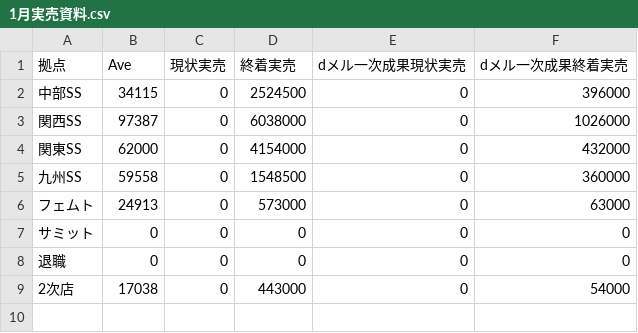
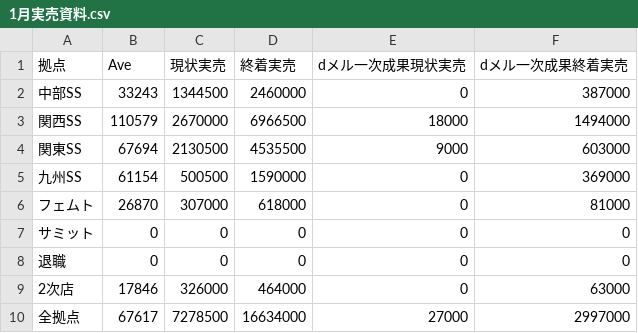
Before and after one commit to kou1203/matter, a CSV file: 1月実売資料.csv, drawn as a sheet.

```diff
--- a/1月実売資料.csv
+++ b/1月実売資料.csv
@@ -1,9 +1,10 @@
 拠点,Ave,現状実売,終着実売,dメル一次成果現状実売,dメル一次成果終着実売
-中部SS,34115,0,2524500,0,396000
-関西SS,97387,0,6038000,0,1026000
-関東SS,62000,0,4154000,0,432000
-九州SS,59558,0,1548500,0,360000
-フェムト,24913,0,573000,0,63000
+中部SS,33243,1344500,2460000,0,387000
+関西SS,110579,2670000,6966500,18000,1494000
+関東SS,67694,2130500,4535500,9000,603000
+九州SS,61154,500500,1590000,0,369000
+フェムト,26870,307000,618000,0,81000
 サミット,0,0,0,0,0
 退職,0,0,0,0,0
-2次店,17038,0,443000,0,54000
+2次店,17846,326000,464000,0,63000
+全拠点,67617,7278500,16634000,27000,2997000
```
Also changed, not shown: 12月実売資料.csv, 9 other files.
